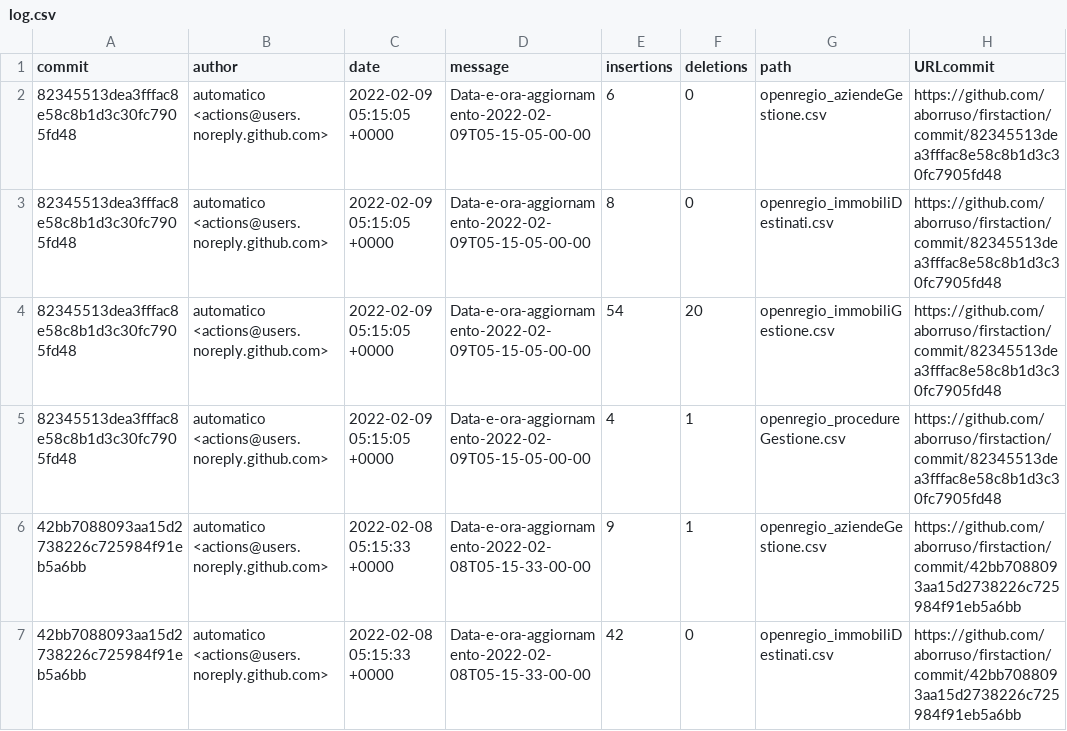
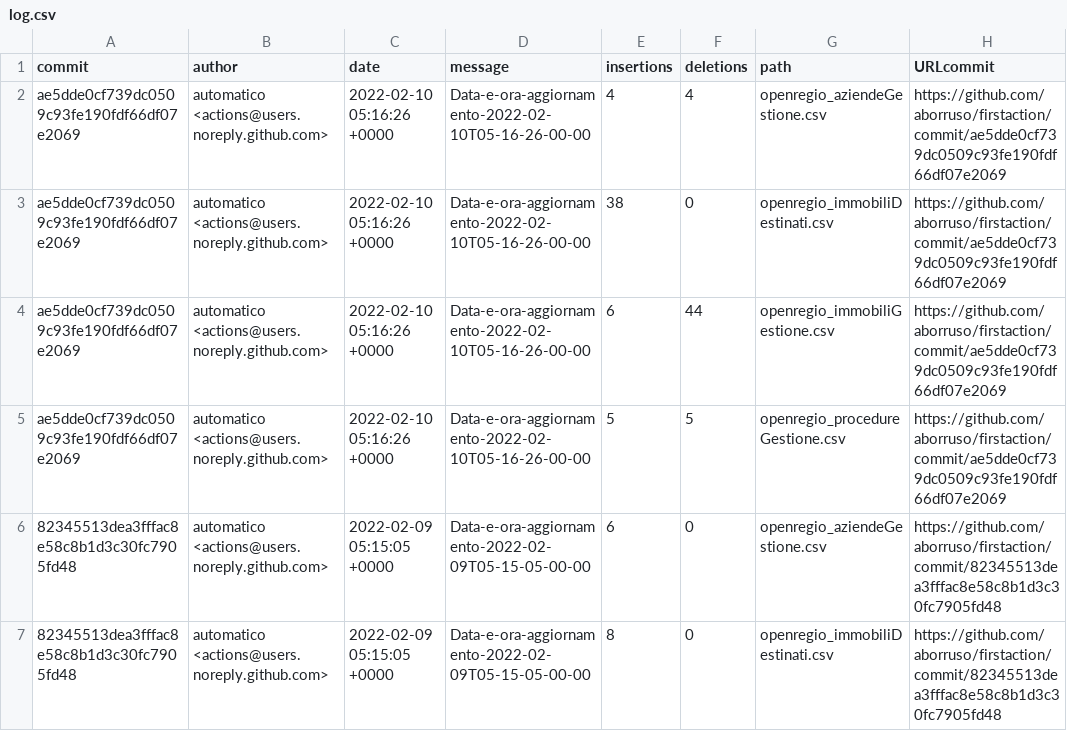
Before and after one commit to aborruso/firstaction, a CSV file: processing/log.csv, drawn as a sheet; only a part is shown; the shorter side is filled out with more unchanged rows; the diff names each change by its address in the sheet, - before the commit and + after, or states it on an @@ line.

```diff
--- a/processing/log.csv
+++ b/processing/log.csv
+row 2: ae5dde0cf739dc0509c93fe190fdf66df07e2069 | automatico <actions@users.noreply.github.com> | 2022-02-10 05:16:26 +0000 | Data-e-ora-aggiornamento-2022-02-10T05-16-26-00-00 | 4 | 4 | openregio_aziendeGestione.csv | https://github.com/aborruso/firstaction/commit/ae5dde0cf739dc0509c93fe190fdf66df07e2069
+row 3: ae5dde0cf739dc0509c93fe190fdf66df07e2069 | automatico <actions@users.noreply.github.com> | 2022-02-10 05:16:26 +0000 | Data-e-ora-aggiornamento-2022-02-10T05-16-26-00-00 | 38 | 0 | openregio_immobiliDestinati.csv | https://github.com/aborruso/firstaction/commit/ae5dde0cf739dc0509c93fe190fdf66df07e2069
+row 4: ae5dde0cf739dc0509c93fe190fdf66df07e2069 | automatico <actions@users.noreply.github.com> | 2022-02-10 05:16:26 +0000 | Data-e-ora-aggiornamento-2022-02-10T05-16-26-00-00 | 6 | 44 | openregio_immobiliGestione.csv | https://github.com/aborruso/firstaction/commit/ae5dde0cf739dc0509c93fe190fdf66df07e2069
+row 5: ae5dde0cf739dc0509c93fe190fdf66df07e2069 | automatico <actions@users.noreply.github.com> | 2022-02-10 05:16:26 +0000 | Data-e-ora-aggiornamento-2022-02-10T05-16-26-00-00 | 5 | 5 | openregio_procedureGestione.csv | https://github.com/aborruso/firstaction/commit/ae5dde0cf739dc0509c93fe190fdf66df07e2069
```
Also changed, not shown: openregio_aziendeGestione.csv, openregio_procedureGestione.csv, 4 other files.
